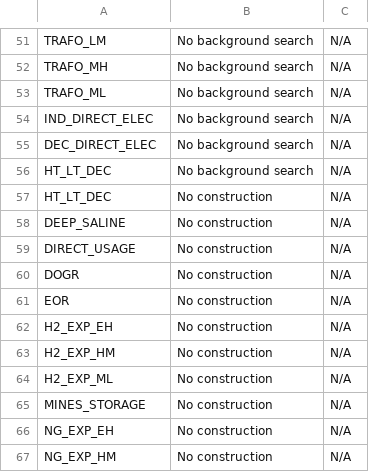
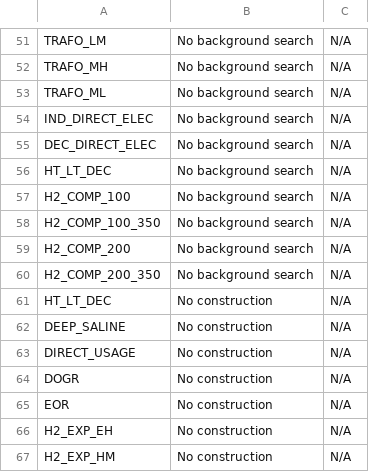
Before and after one commit to matthieu-str/mescal, a CSV file: dev/energyscope_data/CA-QC/technology_specifics.csv, drawn as a sheet; only a part is shown, gaps mark what is left out; the shorter side is filled out with more unchanged rows.

```diff
--- a/dev/energyscope_data/CA-QC/technology_specifics.csv
+++ b/dev/energyscope_data/CA-QC/technology_specifics.csv
@@ -56,2 +56,6 @@ DEC_DIRECT_ELEC,No background search,N/A
 HT_LT_DEC,No background search,N/A
+H2_COMP_100,No background search,N/A
+H2_COMP_100_350,No background search,N/A
+H2_COMP_200,No background search,N/A
+H2_COMP_200_350,No background search,N/A
 HT_LT_DEC,No construction,N/A
```
Also changed, not shown: dev/data/mapping_product_to_CPC.csv, dev/energyscope_data/CA-QC/lifetime.csv, 4 other files.
